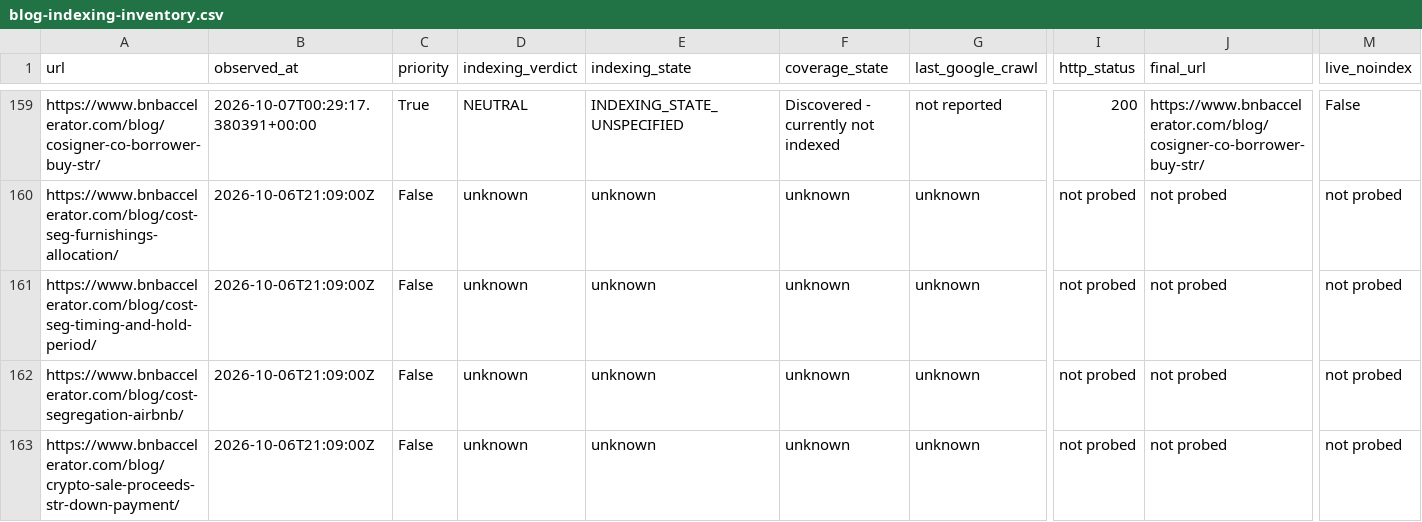
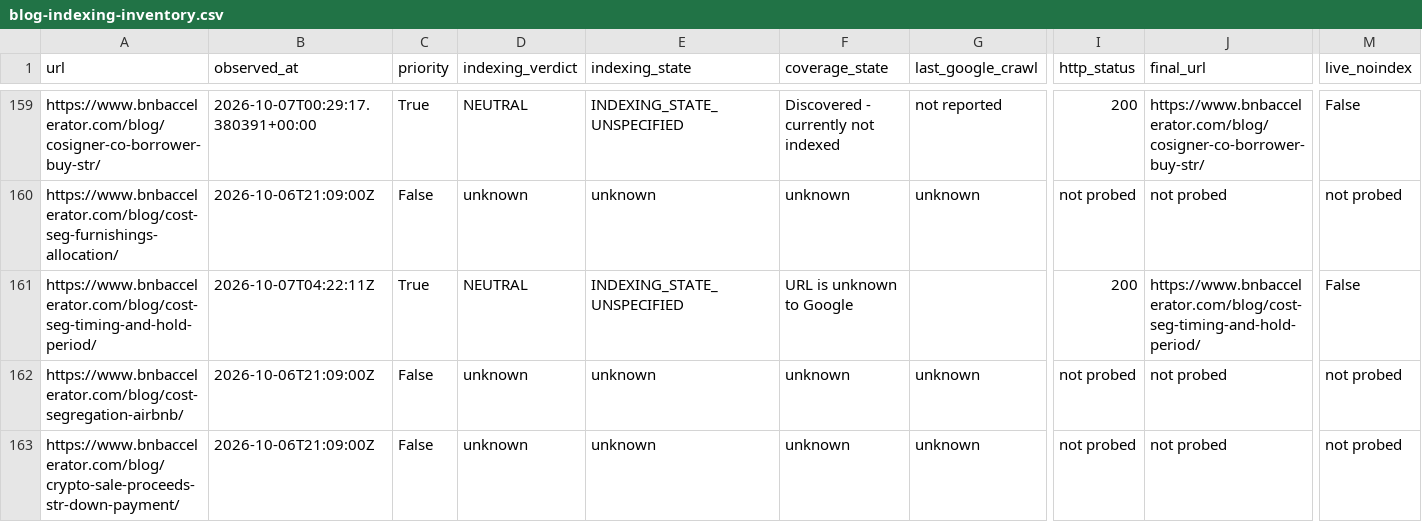
Before and after one commit to drconnorrobertson/bnb-accelerator-site, a CSV file: _gen/blog-indexing-inventory.csv, drawn as a sheet; only a part is shown, gaps mark what is left out; the diff covers the shown part only; the diff names each change by its address in the sheet, - before the commit and + after, or states it on an @@ line.

Commit message:
Record verified hold-period refresh separately from expansion

```diff
--- a/_gen/blog-indexing-inventory.csv
+++ b/_gen/blog-indexing-inventory.csv
-B161 (observed_at): 2026-10-06T21:09:00Z
+B161 (observed_at): 2026-10-07T04:22:11Z
-C161 (priority): False
+C161 (priority): True
-D161 (indexing_verdict): unknown
+D161 (indexing_verdict): NEUTRAL
-E161 (indexing_state): unknown
+E161 (indexing_state): INDEXING_STATE_UNSPECIFIED
-F161 (coverage_state): unknown
+F161 (coverage_state): URL is unknown to Google
-G161 (last_google_crawl): unknown
+G161 (last_google_crawl): (empty)
-I161 (http_status): not probed
+I161 (http_status): 200
-J161 (final_url): not probed
+J161 (final_url): https://www.bnbaccelerator.com/blog/cost-seg-timing-and-hold-period/
-M161 (live_noindex): not probed
+M161 (live_noindex): False
```
Also changed, not shown: 3 edited cells elsewhere in this file, 4 other files.
